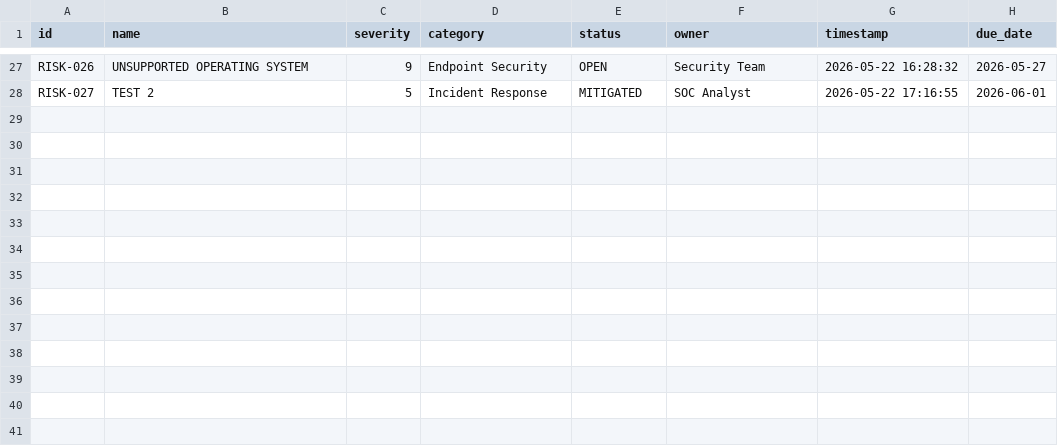
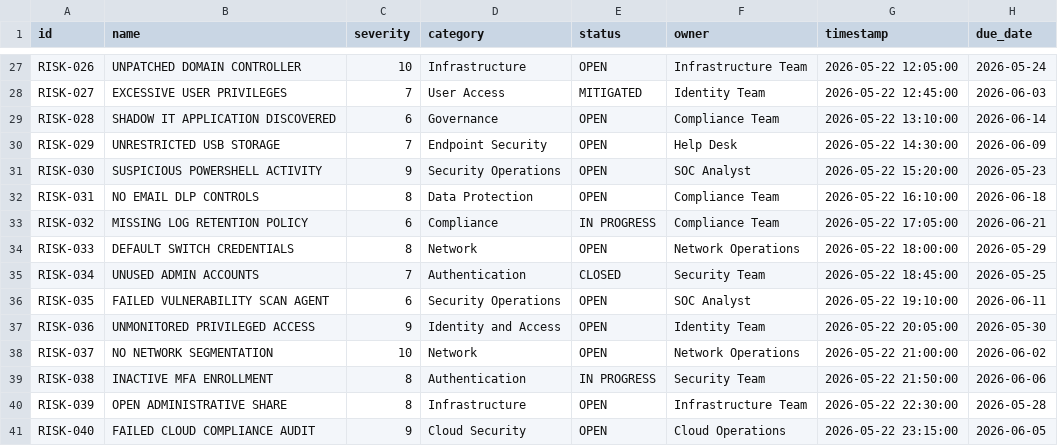
Before and after one commit to grgdougall-crypto/ai-operations-assistant, a CSV file: risks.csv, drawn as a sheet; only a part is shown, gaps mark what is left out; the diff covers the shown part only; the diff names each change by its address in the sheet, - before the commit and + after, or states it on an @@ line.

```diff
--- a/risks.csv
+++ b/risks.csv
-B27 (name): UNSUPPORTED OPERATING SYSTEM
+B27 (name): UNPATCHED DOMAIN CONTROLLER
-C27 (severity): 9
+C27 (severity): 10
-D27 (category): Endpoint Security
+D27 (category): Infrastructure
-F27 (owner): Security Team
+F27 (owner): Infrastructure Team
-G27 (timestamp): 2026-05-22 16:28:32
+G27 (timestamp): 2026-05-22 12:05:00
-H27 (due_date): 2026-05-27
+H27 (due_date): 2026-05-24
-B28 (name): TEST 2
+B28 (name): EXCESSIVE USER PRIVILEGES
-C28 (severity): 5
+C28 (severity): 7
-D28 (category): Incident Response
+D28 (category): User Access
-F28 (owner): SOC Analyst
+F28 (owner): Identity Team
-G28 (timestamp): 2026-05-22 17:16:55
+G28 (timestamp): 2026-05-22 12:45:00
-H28 (due_date): 2026-06-01
+H28 (due_date): 2026-06-03
+row 29: RISK-028 | SHADOW IT APPLICATION DISCOVERED | 6 | Governance | OPEN | Compliance Team | 2026-05-22 13:10:00 | 2026-06-14
+row 30: RISK-029 | UNRESTRICTED USB STORAGE | 7 | Endpoint Security | OPEN | Help Desk | 2026-05-22 14:30:00 | 2026-06-09
+row 31: RISK-030 | SUSPICIOUS POWERSHELL ACTIVITY | 9 | Security Operations | OPEN | SOC Analyst | 2026-05-22 15:20:00 | 2026-05-23
+row 32: RISK-031 | NO EMAIL DLP CONTROLS | 8 | Data Protection | OPEN | Compliance Team | 2026-05-22 16:10:00 | 2026-06-18
+row 33: RISK-032 | MISSING LOG RETENTION POLICY | 6 | Compliance | IN PROGRESS | Compliance Team | 2026-05-22 17:05:00 | 2026-06-21
+row 34: RISK-033 | DEFAULT SWITCH CREDENTIALS | 8 | Network | OPEN | Network Operations | 2026-05-22 18:00:00 | 2026-05-29
+row 35: RISK-034 | UNUSED ADMIN ACCOUNTS | 7 | Authentication | CLOSED | Security Team | 2026-05-22 18:45:00 | 2026-05-25
+row 36: RISK-035 | FAILED VULNERABILITY SCAN AGENT | 6 | Security Operations | OPEN | SOC Analyst | 2026-05-22 19:10:00 | 2026-06-11
+row 37: RISK-036 | UNMONITORED PRIVILEGED ACCESS | 9 | Identity and Access | OPEN | Identity Team | 2026-05-22 20:05:00 | 2026-05-30
+row 38: RISK-037 | NO NETWORK SEGMENTATION | 10 | Network | OPEN | Network Operations | 2026-05-22 21:00:00 | 2026-06-02
+row 39: RISK-038 | INACTIVE MFA ENROLLMENT | 8 | Authentication | IN PROGRESS | Security Team | 2026-05-22 21:50:00 | 2026-06-06
+row 40: RISK-039 | OPEN ADMINISTRATIVE SHARE | 8 | Infrastructure | OPEN | Infrastructure Team | 2026-05-22 22:30:00 | 2026-05-28
+row 41: RISK-040 | FAILED CLOUD COMPLIANCE AUDIT | 9 | Cloud Security | OPEN | Cloud Operations | 2026-05-22 23:15:00 | 2026-06-05
```
Also changed, not shown: 38 edited cells elsewhere in this file, 14 other files.
